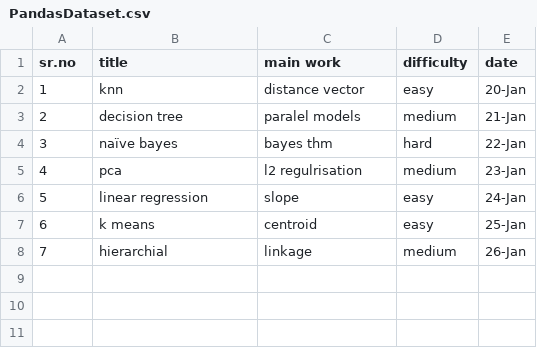
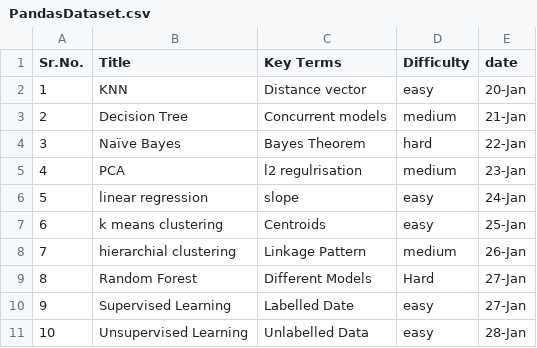
Before and after one commit to pkarpe30/Martyr, a CSV file: PandasDataset.csv, drawn as a sheet; the diff names each change by its address in the sheet, - before the commit and + after, or states it on an @@ line.

Commit message:
Add files via upload

```diff
--- a/PandasDataset.csv
+++ b/PandasDataset.csv
@@ column A (Sr.No.) renumbered in row 1 @@
-B1: title
+B1: Title
-C1: main work
+C1: Key Terms
-D1: difficulty
+D1: Difficulty
-B2 (Title): knn
+B2 (Title): KNN
-C2 (Key Terms): distance vector
+C2 (Key Terms): Distance vector
-B3 (Title): decision tree
+B3 (Title): Decision Tree
-C3 (Key Terms): paralel models
+C3 (Key Terms): Concurrent models
-B4 (Title): naïve bayes
+B4 (Title): Naïve Bayes
-C4 (Key Terms): bayes thm
+C4 (Key Terms): Bayes Theorem
-B5 (Title): pca
+B5 (Title): PCA
-B7 (Title): k means
+B7 (Title): k means clustering
-C7 (Key Terms): centroid
+C7 (Key Terms): Centroids
-B8 (Title): hierarchial
+B8 (Title): hierarchial clustering
-C8 (Key Terms): linkage
+C8 (Key Terms): Linkage Pattern
+row 9: 8 | Random Forest | Different Models | Hard | 27-Jan
+row 10: 9 | Supervised Learning | Labelled Date | easy | 27-Jan
+row 11: 10 | Unsupervised Learning | Unlabelled Data | easy | 28-Jan
```
